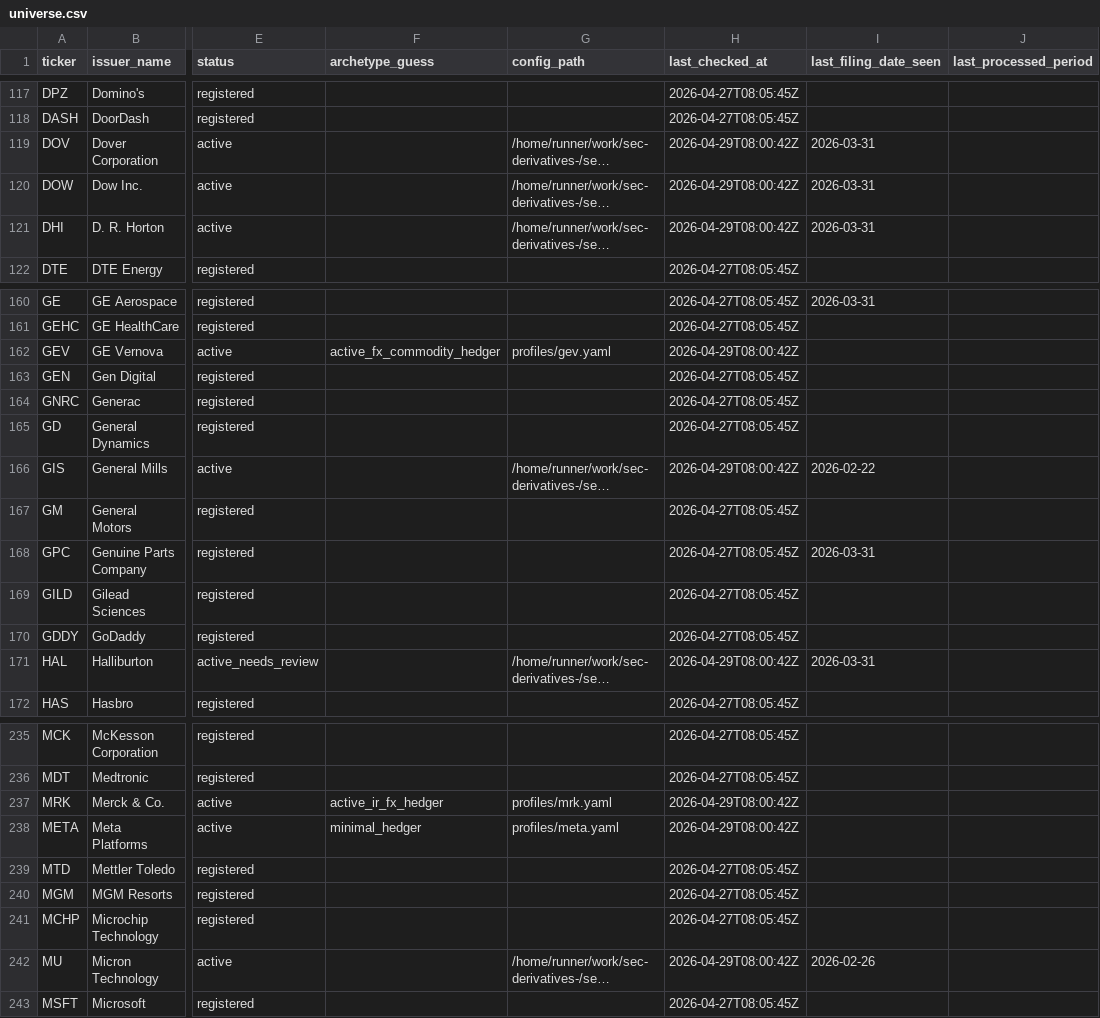
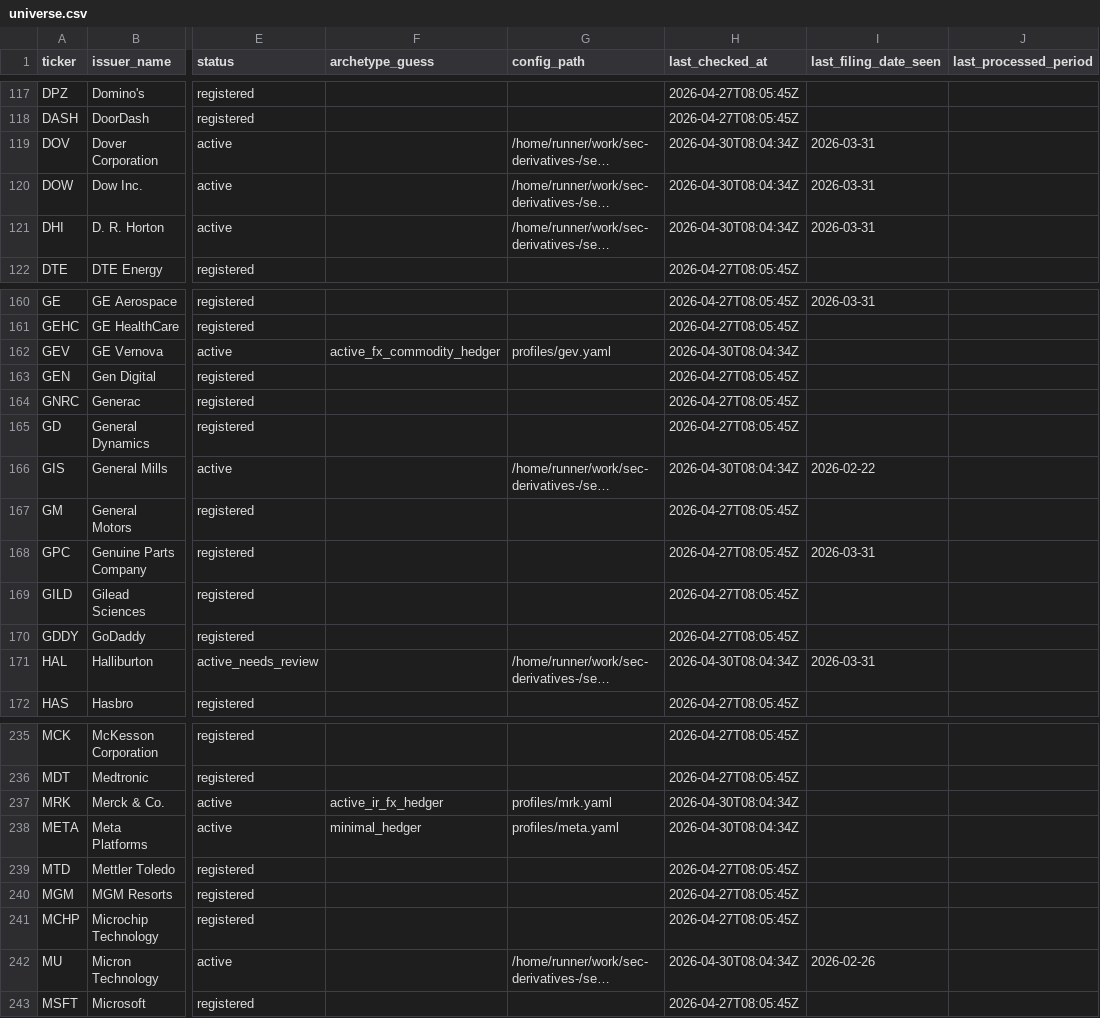
Before and after one commit to lukasbecker36-dot/sec-derivatives-, a CSV file: registry/universe.csv, drawn as a sheet; only a part is shown, gaps mark what is left out; long unchanged cells end in …; the diff covers the shown part only; the diff names each change by its address in the sheet, - before the commit and + after, or states it on an @@ line.

```diff
--- a/registry/universe.csv
+++ b/registry/universe.csv
-H119:H121 (last_checked_at): 2026-04-29T08:00:42Z
+H119:H121 (last_checked_at): 2026-04-30T08:04:34Z
-H162 (last_checked_at): 2026-04-29T08:00:42Z
+H162 (last_checked_at): 2026-04-30T08:04:34Z
-H166 (last_checked_at): 2026-04-29T08:00:42Z
+H166 (last_checked_at): 2026-04-30T08:04:34Z
-H171 (last_checked_at): 2026-04-29T08:00:42Z
+H171 (last_checked_at): 2026-04-30T08:04:34Z
-H237:H238 (last_checked_at): 2026-04-29T08:00:42Z
+H237:H238 (last_checked_at): 2026-04-30T08:04:34Z
-H242 (last_checked_at): 2026-04-29T08:00:42Z
+H242 (last_checked_at): 2026-04-30T08:04:34Z
```
Also changed, not shown: 27 edited cells elsewhere in this file.
